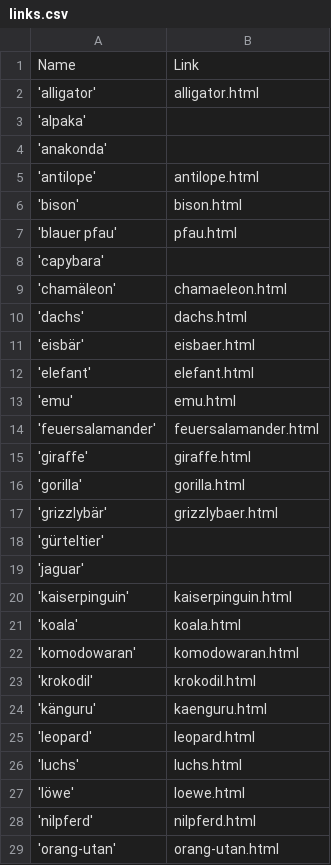
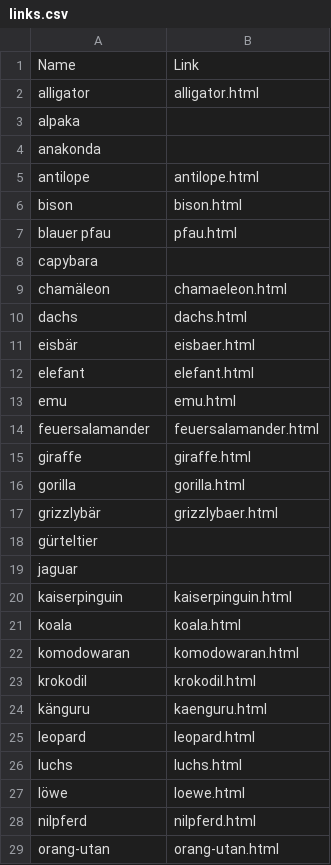
Before and after one commit to ultraluminar/WebDev-2023w, a CSV file: lexikon/links.csv, drawn as a sheet; only a part is shown; the diff covers the shown part only.

Commit message:
deleted quotes on animal names

```diff
--- a/lexikon/links.csv
+++ b/lexikon/links.csv
@@ -1,29 +1,29 @@
 Name, Link
-'alligator', alligator.html
-'alpaka',
-'anakonda',
-'antilope', antilope.html
-'bison', bison.html
-'blauer pfau', pfau.html
-'capybara',
-'chamäleon', chamaeleon.html
-'dachs', dachs.html
-'eisbär', eisbaer.html
-'elefant', elefant.html
-'emu', emu.html
-'feuersalamander', feuersalamander.html
-'giraffe', giraffe.html
-'gorilla', gorilla.html
-'grizzlybär', grizzlybaer.html
-'gürteltier',
-'jaguar',
-'kaiserpinguin', kaiserpinguin.html
-'koala', koala.html
-'komodowaran', komodowaran.html
-'krokodil', krokodil.html
-'känguru', kaenguru.html
-'leopard', leopard.html
-'luchs', luchs.html
-'löwe', loewe.html
-'nilpferd', nilpferd.html
-'orang-utan', orang-utan.html
+alligator, alligator.html
+alpaka,
+anakonda,
+antilope, antilope.html
+bison, bison.html
+blauer pfau, pfau.html
+capybara,
+chamäleon, chamaeleon.html
+dachs, dachs.html
+eisbär, eisbaer.html
+elefant, elefant.html
+emu, emu.html
+feuersalamander, feuersalamander.html
+giraffe, giraffe.html
+gorilla, gorilla.html
+grizzlybär, grizzlybaer.html
+gürteltier,
+jaguar,
+kaiserpinguin, kaiserpinguin.html
+koala, koala.html
+komodowaran, komodowaran.html
+krokodil, krokodil.html
+känguru, kaenguru.html
+leopard, leopard.html
+luchs, luchs.html
+löwe, loewe.html
+nilpferd, nilpferd.html
+orang-utan, orang-utan.html
```
Also changed, not shown: 16 edited cells elsewhere in this file.
